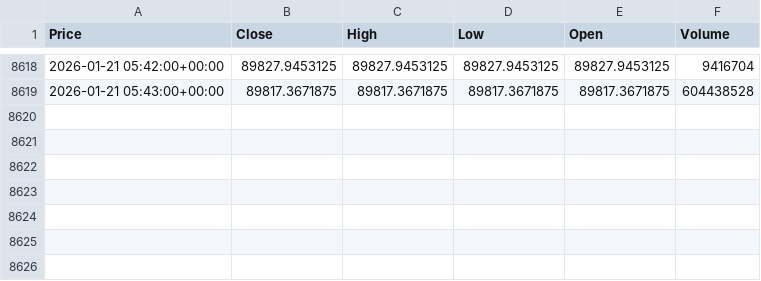
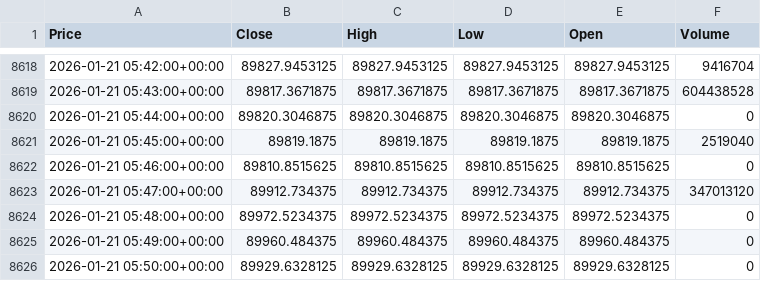
Before and after one commit to Dasango/YFINANCE_Playground, a CSV file: assets/data/BTC-USD_data.csv, drawn as a sheet; only a part is shown, gaps mark what is left out; the diff names each change by its address in the sheet, - before the commit and + after, or states it on an @@ line.

```diff
--- a/assets/data/BTC-USD_data.csv
+++ b/assets/data/BTC-USD_data.csv
+row 8620: 2026-01-21 05:44:00+00:00 | 89820.3046875 | 89820.3046875 | 89820.3046875 | 89820.3046875 | 0
+row 8621: 2026-01-21 05:45:00+00:00 | 89819.1875 | 89819.1875 | 89819.1875 | 89819.1875 | 2519040
+row 8622: 2026-01-21 05:46:00+00:00 | 89810.8515625 | 89810.8515625 | 89810.8515625 | 89810.8515625 | 0
+row 8623: 2026-01-21 05:47:00+00:00 | 89912.734375 | 89912.734375 | 89912.734375 | 89912.734375 | 347013120
+row 8624: 2026-01-21 05:48:00+00:00 | 89972.5234375 | 89972.5234375 | 89972.5234375 | 89972.5234375 | 0
+row 8625: 2026-01-21 05:49:00+00:00 | 89960.484375 | 89960.484375 | 89960.484375 | 89960.484375 | 0
+row 8626: 2026-01-21 05:50:00+00:00 | 89929.6328125 | 89929.6328125 | 89929.6328125 | 89929.6328125 | 0
```
Also changed, not shown: 1 other file.
